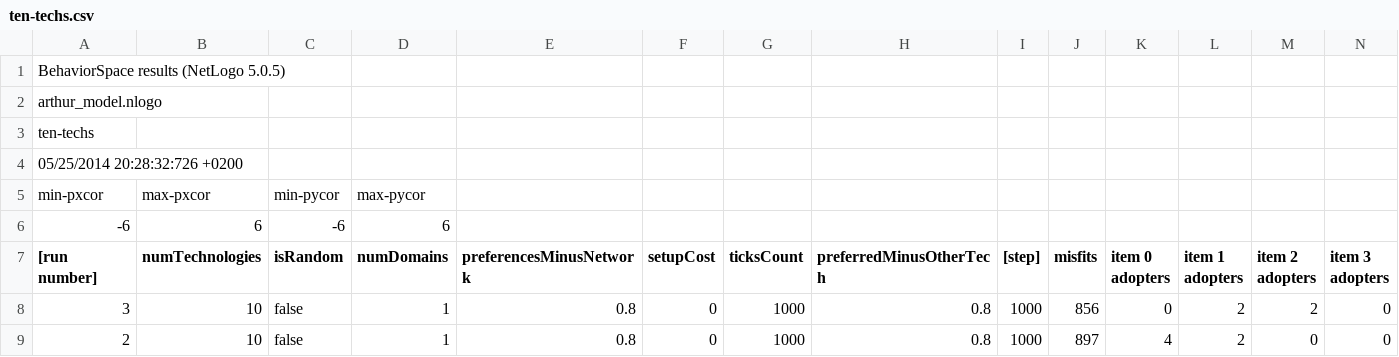
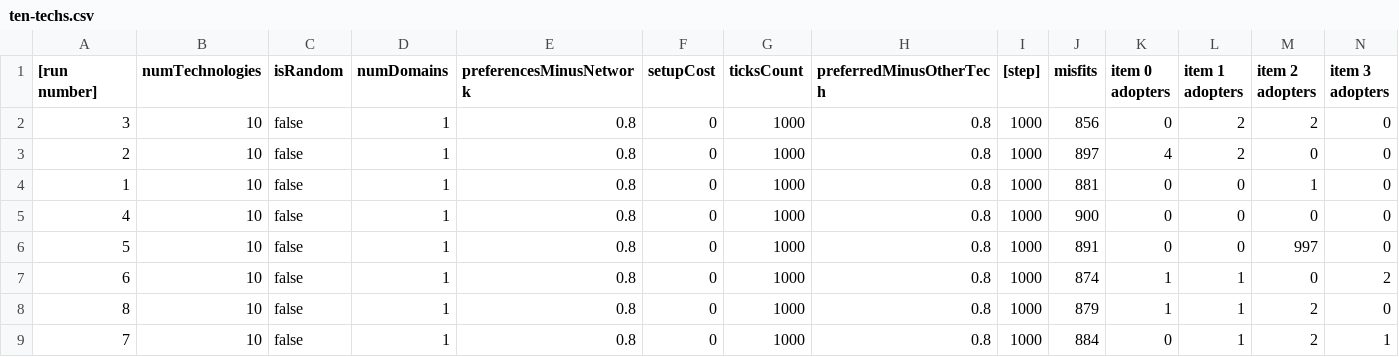
Before and after one commit to bryk/agh-ust-path-dependence-simulation, a CSV file: arthur-results/ten-techs.csv, drawn as a sheet; only a part is shown; the shorter side is filled out with more unchanged rows; rows hold the shown columns only; the diff names each change by its address in the sheet, - before the commit and + after, or states it on an @@ line.

```diff
--- a/arthur-results/ten-techs.csv
+++ b/arthur-results/ten-techs.csv
-row 1: BehaviorSpace results (NetLogo 5.0.5)
-row 2: arthur_model.nlogo
-row 3: ten-techs
-row 4: 05/25/2014 20:28:32:726 +0200
-row 5: min-pxcor | max-pxcor | min-pycor | max-pycor
-row 6: -6 | 6 | -6 | 6
```
Also changed, not shown: arthur-results/five-techs.csv, arthur-results/three-techs.csv, 3 other files.
